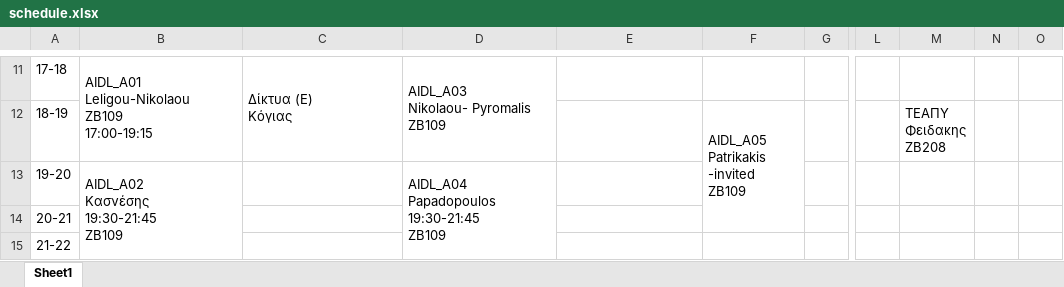
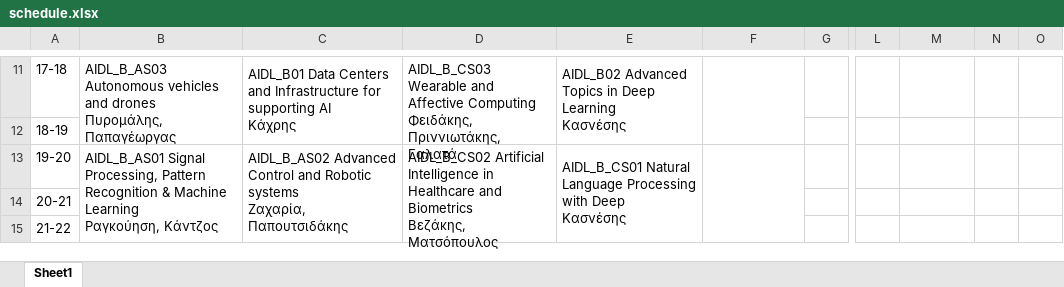
Before and after one commit to labschedule/LabPortal, an Excel workbook: config/schedule.xlsx, sheet Sheet1, drawn as a sheet; only a part is shown, gaps mark what is left out; values as stored, in another font and other column widths than the file's, no cell formats; ↵ is a line break in a cell; the diff covers the shown part only; the diff names each change by its address in the sheet, - before the commit and + after, or states it on an @@ line.

```diff
--- a/config/schedule.xlsx (sheet Sheet1)
+++ b/config/schedule.xlsx (sheet Sheet1)
-B11: AIDL_A01 ↵ Leligou-Nikolaou ↵ ΖΒ109 ↵ 17:00-19:15
+B11: AIDL_B_AS03 Autonomous vehicles and drones ↵ Πυρομάλης, Παπαγέωργας
-C11: Δίκτυα (Ε) ↵ Κόγιας
+C11: AIDL_B01 Data Centers and Infrastructure for supporting AI ↵ Κάχρης
-D11: AIDL_A03 ↵ Nikolaou- Pyromalis ↵ ΖΒ109
+D11: AIDL_B_CS03 Wearable and Affective Computing ↵ Φειδάκης, Πριννιωτάκης, Γαλατά
-E11: (empty)
+E11: AIDL_B02 Advanced Topics in Deep Learning ↵ Κασνέσης
+E11:E12 merged
+F11:F12 merged
-F12: AIDL_A05 ↵ Patrikakis -invited ↵ ΖΒ109
+F12: (empty)
-F12:F14 merged
-M12: ΤΕΑΠΥ ↵ Φειδακης ↵ ΖΒ208
+M12: (empty)
-B13: AIDL_A02 ↵ Κασνέσης ↵ 19:30-21:45 ↵ ΖΒ109
+B13: AIDL_B_AS01 Signal Processing, Pattern Recognition & Machine Learning ↵ Ραγκούηση, Κάντζος
-C13: (empty)
+C13: AIDL_B_AS02 Advanced Control and Robotic systems ↵ Ζαχαρία, Παπουτσιδάκης
+C13:C15 merged
-D13: AIDL_Α04 ↵ Papadopoulos ↵ 19:30-21:45 ↵ ΖΒ109
+D13: AIDL_B_CS02 Artificial Intelligence in Healthcare and Biometrics ↵ Βεζάκης, Ματσόπουλος
-E13: (empty)
+E13: AIDL_B_CS01 Natural Language Processing with Deep ↵ Κασνέσης
+E13:E15 merged
+F13:F15 merged
```
Also changed, not shown: 17 edited cells and merged cells elsewhere in this sheet, cell formats.
